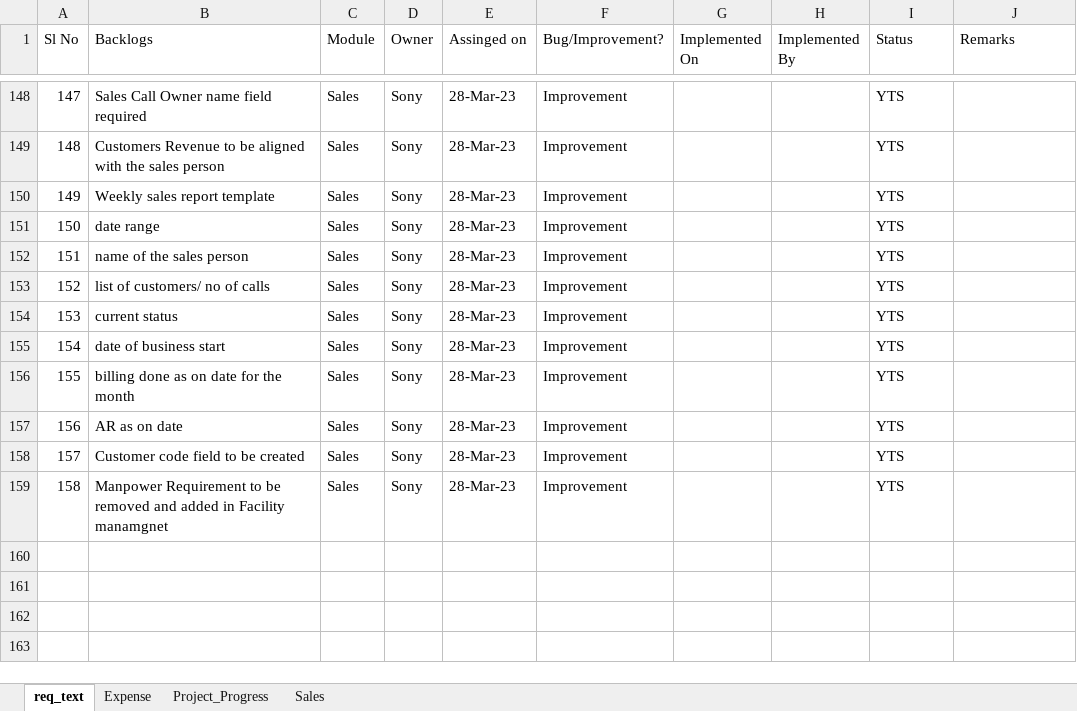
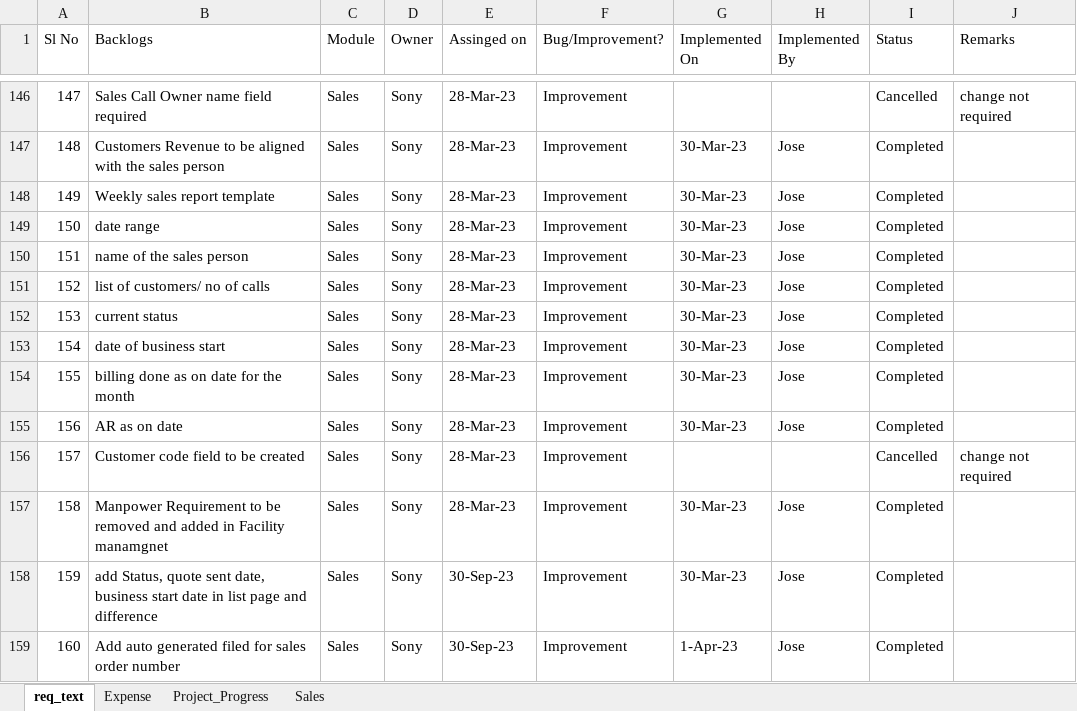
Before and after one commit to josevinoth/sms_project, an Excel workbook: Requirements/Requirments_v6.0.xlsx, sheet req_text, drawn as a sheet; only a part is shown, gaps mark what is left out; values as stored, in another font and other column widths than the file's, no cell formats; addresses are those after the commit; the diff covers the shown part only; the diff names each change by its address in the sheet, - before the commit and + after, or states it on an @@ line.

Commit message:
latest Update_Commit_1-Apr-23-Jose

```diff
--- a/Requirements/Requirments_v6.0.xlsx (sheet req_text)
+++ b/Requirements/Requirments_v6.0.xlsx (sheet req_text)
-I146 (Status): YTS
+I146 (Status): Cancelled
-J146 (Remarks): (empty)
+J146 (Remarks): change not required
-G147:G155 (Implemented On): (empty)
+G147:G155 (Implemented On): 30-Mar-23
-H147:H155 (Implemented By): (empty)
+H147:H155 (Implemented By): Jose
-I147:I155 (Status): YTS
+I147:I155 (Status): Completed
-I156 (Status): YTS
+I156 (Status): Cancelled
-J156 (Remarks): (empty)
+J156 (Remarks): change not required
-G157 (Implemented On): (empty)
+G157 (Implemented On): 30-Mar-23
-H157 (Implemented By): (empty)
+H157 (Implemented By): Jose
-I157 (Status): YTS
+I157 (Status): Completed
+row 158: 159 | add Status, quote sent date, business start date in list page and difference | Sales | Sony | 30-Sep-23 | Improvement | 30-Mar-23 | Jose | Completed
+row 159: 160 | Add auto generated filed for sales order number | Sales | Sony | 30-Sep-23 | Improvement | 1-Apr-23 | Jose | Completed
```
Also changed, not shown: 2 removed rows and 65 edited cells elsewhere in this sheet, cell formats, 14 other files.
